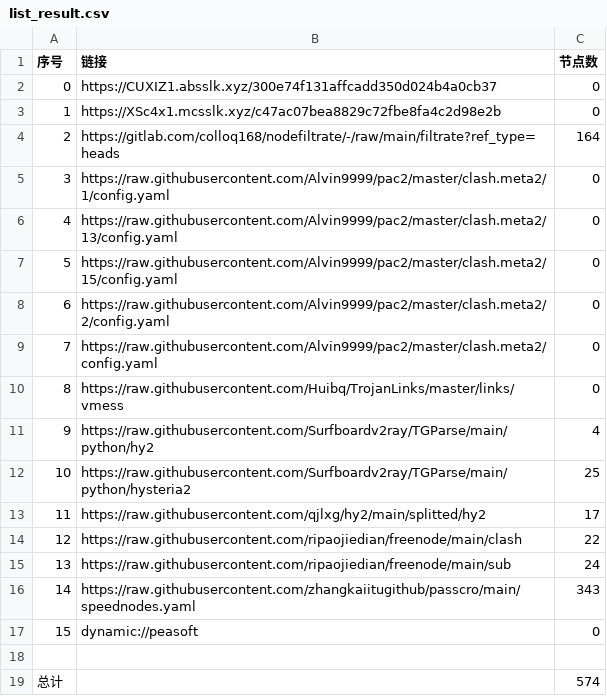
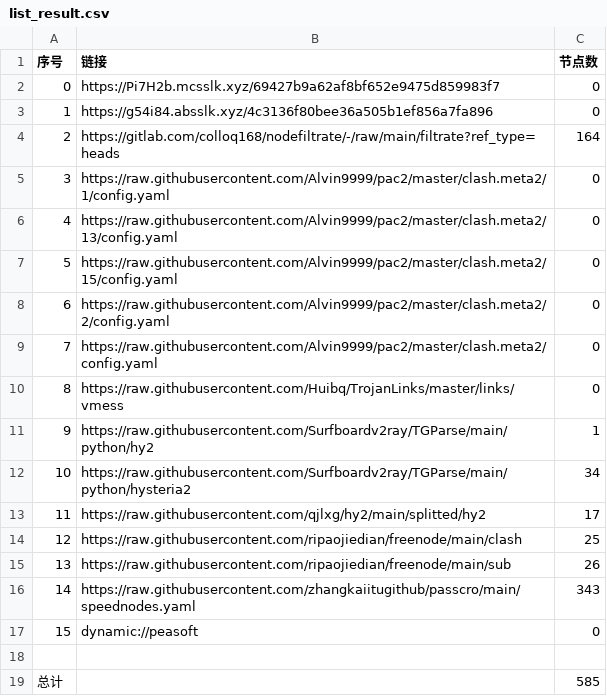
Before and after one commit to akflytiger/AutoMergePublicNodes, a CSV file: list_result.csv, drawn as a sheet.

```diff
--- a/list_result.csv
+++ b/list_result.csv
@@ -1,4 +1,4 @@
 序号,链接,节点数
-0,https://CUXIZ1.absslk.xyz/300e74f131affcadd350d024b4a0cb37,0
-1,https://XSc4x1.mcsslk.xyz/c47ac07bea8829c72fbe8fa4c2d98e2b,0
+0,https://Pi7H2b.mcsslk.xyz/69427b9a62af8bf652e9475d859983f7,0
+1,https://g54i84.absslk.xyz/4c3136f80bee36a505b1ef856a7fa896,0
 2,https://gitlab.com/colloq168/nodefiltrate/-/raw/main/filtrate?ref_type=heads,164
@@ -10,7 +10,7 @@
 8,https://raw.githubusercontent.com/Huibq/TrojanLinks/master/links/vmess,0
-9,https://raw.githubusercontent.com/Surfboardv2ray/TGParse/main/python/hy2,4
-10,https://raw.githubusercontent.com/Surfboardv2ray/TGParse/main/python/hysteria2,25
+9,https://raw.githubusercontent.com/Surfboardv2ray/TGParse/main/python/hy2,1
+10,https://raw.githubusercontent.com/Surfboardv2ray/TGParse/main/python/hysteria2,34
 11,https://raw.githubusercontent.com/qjlxg/hy2/main/splitted/hy2,17
-12,https://raw.githubusercontent.com/ripaojiedian/freenode/main/clash,22
-13,https://raw.githubusercontent.com/ripaojiedian/freenode/main/sub,24
+12,https://raw.githubusercontent.com/ripaojiedian/freenode/main/clash,25
+13,https://raw.githubusercontent.com/ripaojiedian/freenode/main/sub,26
 14,https://raw.githubusercontent.com/zhangkaiitugithub/passcro/main/speednodes.yaml,343
@@ -18,2 +18,2 @@
 
-总计,,574
+总计,,585
```
Also changed, not shown: 19 other files.
